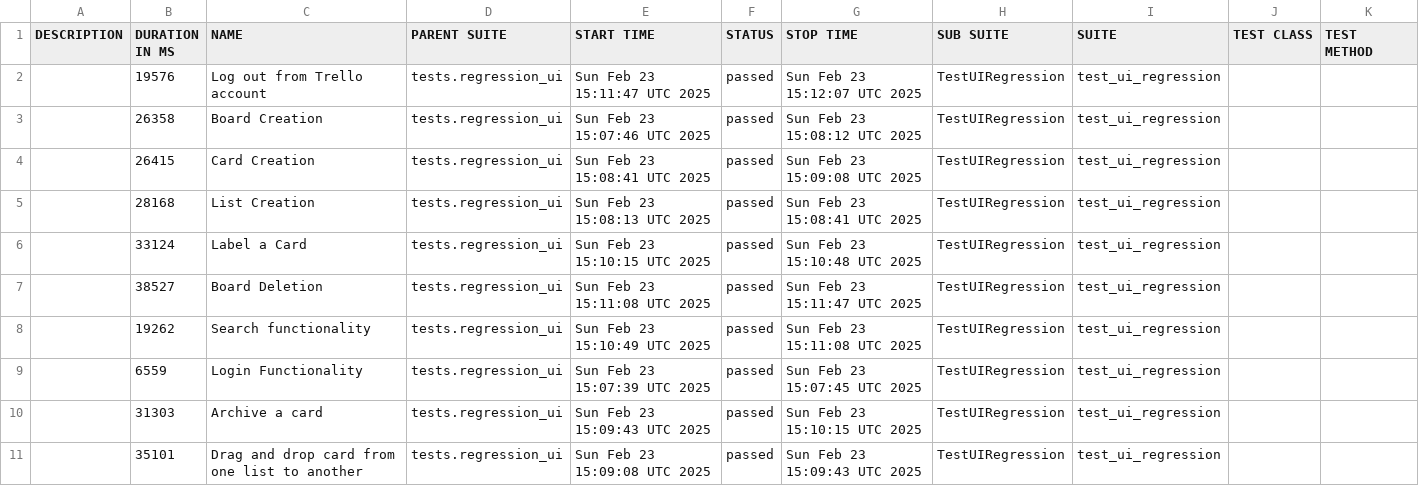
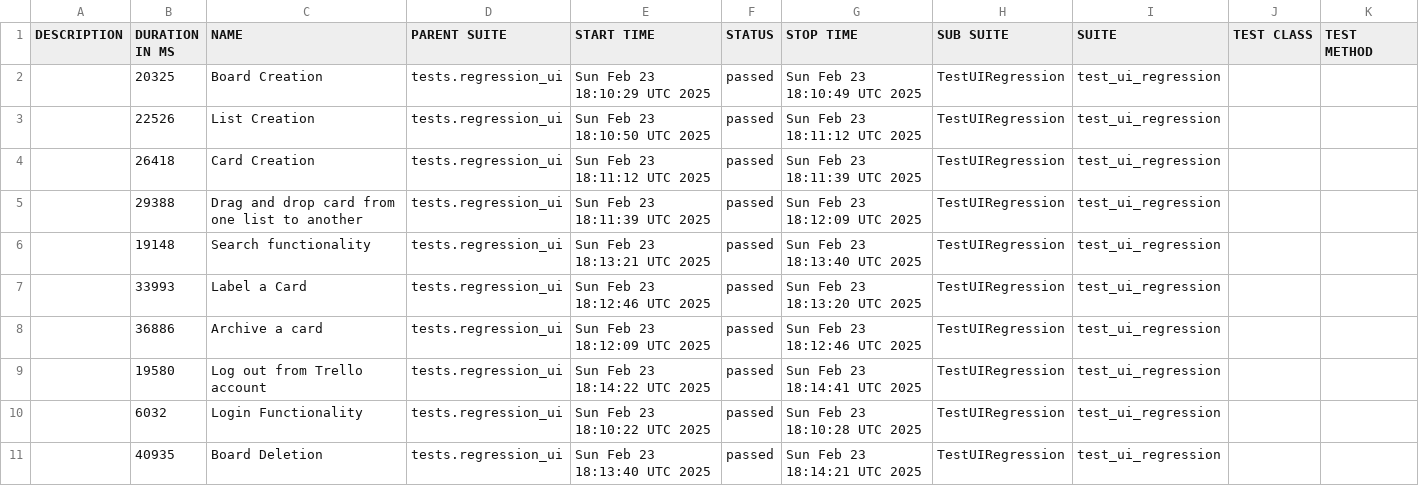
Before and after one commit to vkqapro/pythonSelenium, a CSV file: data/suites.csv, drawn as a sheet.

```diff
--- a/data/suites.csv
+++ b/data/suites.csv
@@ -1,11 +1,11 @@
 "DESCRIPTION","DURATION IN MS","NAME","PARENT SUITE","START TIME","STATUS","STOP TIME","SUB SUITE","SUITE","TEST CLASS","TEST METHOD"
-"","19576","Log out from Trello account","tests.regression_ui","Sun Feb 23 15:11:47 UTC 2025","passed","Sun Feb 23 15:12:07 UTC 2025","TestUIRegression","test_ui_regression","",""
-"","26358","Board Creation","tests.regression_ui","Sun Feb 23 15:07:46 UTC 2025","passed","Sun Feb 23 15:08:12 UTC 2025","TestUIRegression","test_ui_regression","",""
-"","26415","Card Creation","tests.regression_ui","Sun Feb 23 15:08:41 UTC 2025","passed","Sun Feb 23 15:09:08 UTC 2025","TestUIRegression","test_ui_regression","",""
-"","28168","List Creation","tests.regression_ui","Sun Feb 23 15:08:13 UTC 2025","passed","Sun Feb 23 15:08:41 UTC 2025","TestUIRegression","test_ui_regression","",""
-"","33124","Label a Card","tests.regression_ui","Sun Feb 23 15:10:15 UTC 2025","passed","Sun Feb 23 15:10:48 UTC 2025","TestUIRegression","test_ui_regression","",""
-"","38527","Board Deletion","tests.regression_ui","Sun Feb 23 15:11:08 UTC 2025","passed","Sun Feb 23 15:11:47 UTC 2025","TestUIRegression","test_ui_regression","",""
-"","19262","Search functionality","tests.regression_ui","Sun Feb 23 15:10:49 UTC 2025","passed","Sun Feb 23 15:11:08 UTC 2025","TestUIRegression","test_ui_regression","",""
-"","6559","Login Functionality","tests.regression_ui","Sun Feb 23 15:07:39 UTC 2025","passed","Sun Feb 23 15:07:45 UTC 2025","TestUIRegression","test_ui_regression","",""
-"","31303","Archive a card","tests.regression_ui","Sun Feb 23 15:09:43 UTC 2025","passed","Sun Feb 23 15:10:15 UTC 2025","TestUIRegression","test_ui_regression","",""
-"","35101","Drag and drop card from one list to another","tests.regression_ui","Sun Feb 23 15:09:08 UTC 2025","passed","Sun Feb 23 15:09:43 UTC 2025","TestUIRegression","test_ui_regression","",""
+"","20325","Board Creation","tests.regression_ui","Sun Feb 23 18:10:29 UTC 2025","passed","Sun Feb 23 18:10:49 UTC 2025","TestUIRegression","test_ui_regression","",""
+"","22526","List Creation","tests.regression_ui","Sun Feb 23 18:10:50 UTC 2025","passed","Sun Feb 23 18:11:12 UTC 2025","TestUIRegression","test_ui_regression","",""
+"","26418","Card Creation","tests.regression_ui","Sun Feb 23 18:11:12 UTC 2025","passed","Sun Feb 23 18:11:39 UTC 2025","TestUIRegression","test_ui_regression","",""
+"","29388","Drag and drop card from one list to another","tests.regression_ui","Sun Feb 23 18:11:39 UTC 2025","passed","Sun Feb 23 18:12:09 UTC 2025","TestUIRegression","test_ui_regression","",""
+"","19148","Search functionality","tests.regression_ui","Sun Feb 23 18:13:21 UTC 2025","passed","Sun Feb 23 18:13:40 UTC 2025","TestUIRegression","test_ui_regression","",""
+"","33993","Label a Card","tests.regression_ui","Sun Feb 23 18:12:46 UTC 2025","passed","Sun Feb 23 18:13:20 UTC 2025","TestUIRegression","test_ui_regression","",""
+"","36886","Archive a card","tests.regression_ui","Sun Feb 23 18:12:09 UTC 2025","passed","Sun Feb 23 18:12:46 UTC 2025","TestUIRegression","test_ui_regression","",""
+"","19580","Log out from Trello account","tests.regression_ui","Sun Feb 23 18:14:22 UTC 2025","passed","Sun Feb 23 18:14:41 UTC 2025","TestUIRegression","test_ui_regression","",""
+"","6032","Login Functionality","tests.regression_ui","Sun Feb 23 18:10:22 UTC 2025","passed","Sun Feb 23 18:10:28 UTC 2025","TestUIRegression","test_ui_regression","",""
+"","40935","Board Deletion","tests.regression_ui","Sun Feb 23 18:13:40 UTC 2025","passed","Sun Feb 23 18:14:21 UTC 2025","TestUIRegression","test_ui_regression","",""
```
Also changed, not shown: 34 other files.
